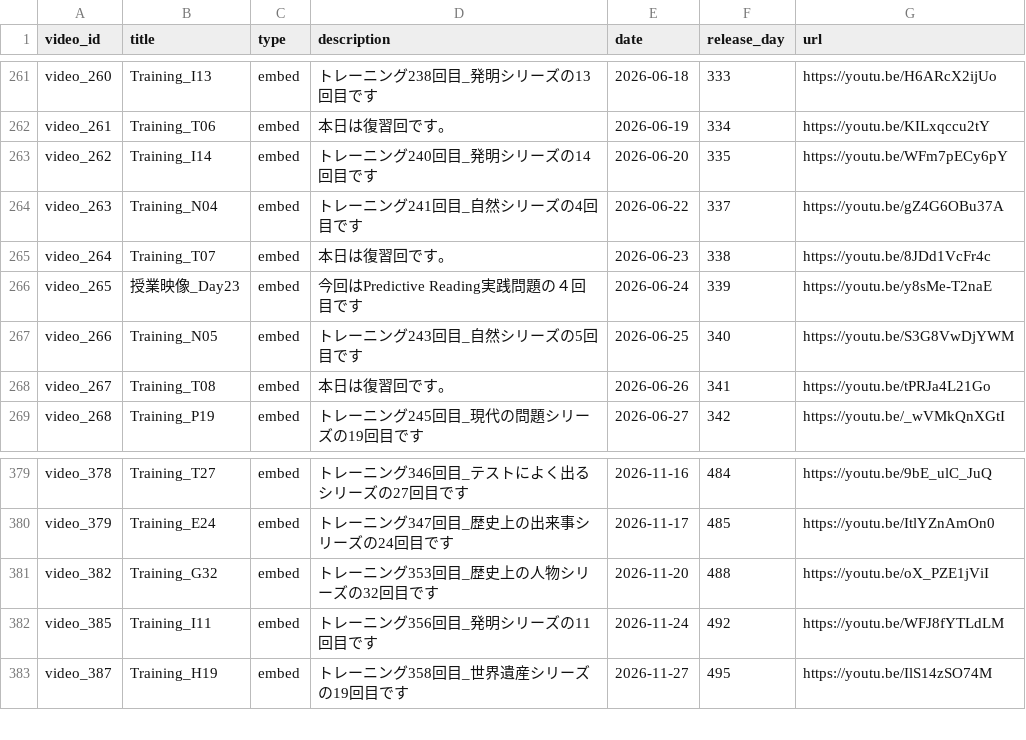
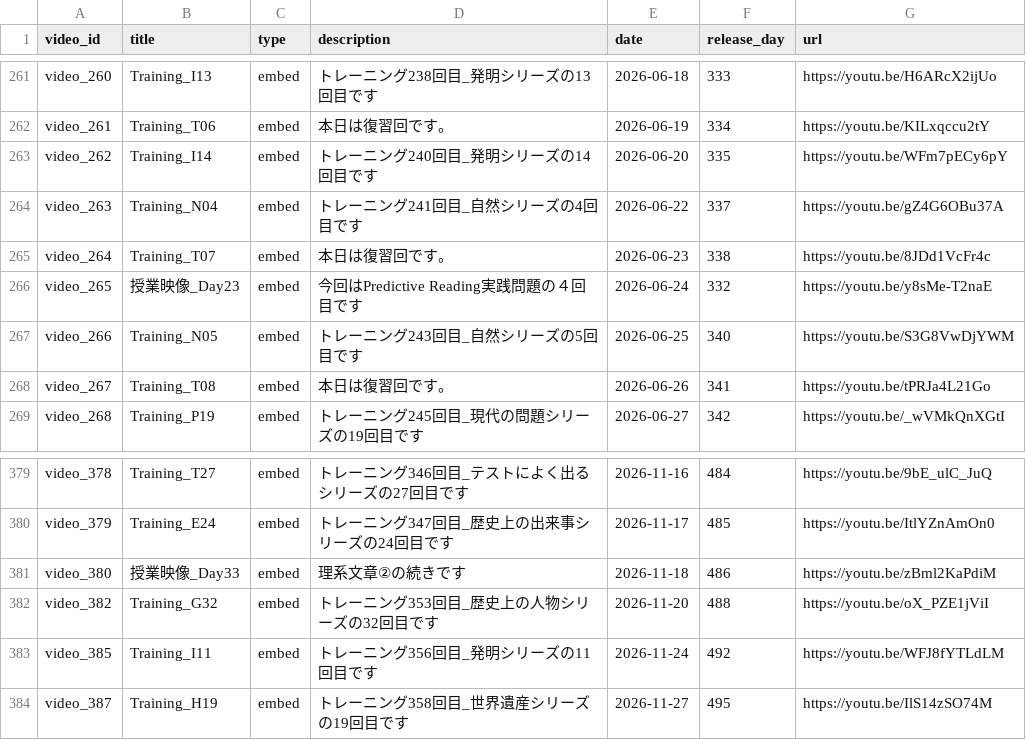
Before and after one commit to boost-ogawa/english-booster, a CSV file: videos.csv, drawn as a sheet; only a part is shown, gaps mark what is left out.

Commit message:
Auto-update videos.csv

```diff
--- a/videos.csv
+++ b/videos.csv
@@ -265,3 +265,3 @@ video_263,Training_N04,embed,トレーニング241回目_自然シリーズの4
 video_264,Training_T07,embed,本日は復習回です。,2026-06-23,338,https://youtu.be/8JDd1VcFr4c
-video_265,授業映像_Day23,embed,今回はPredictive Reading実践問題の４回目です,2026-06-24,339,https://youtu.be/y8sMe-T2naE
+video_265,授業映像_Day23,embed,今回はPredictive Reading実践問題の４回目です,2026-06-24,332,https://youtu.be/y8sMe-T2naE
 video_266,Training_N05,embed,トレーニング243回目_自然シリーズの5回目です,2026-06-25,340,https://youtu.be/S3G8VwDjYWM
@@ -380,2 +380,3 @@ video_378,Training_T27,embed,トレーニング346回目_テストによく出
 video_379,Training_E24,embed,トレーニング347回目_歴史上の出来事シリーズの24回目です,2026-11-17,485,https://youtu.be/ItlYZnAmOn0
+video_380,授業映像_Day33,embed,理系文章②の続きです,2026-11-18,486,https://youtu.be/zBml2KaPdiM
 video_382,Training_G32,embed,トレーニング353回目_歴史上の人物シリーズの32回目です,2026-11-20,488,https://youtu.be/oX_PZE1jViI
```
